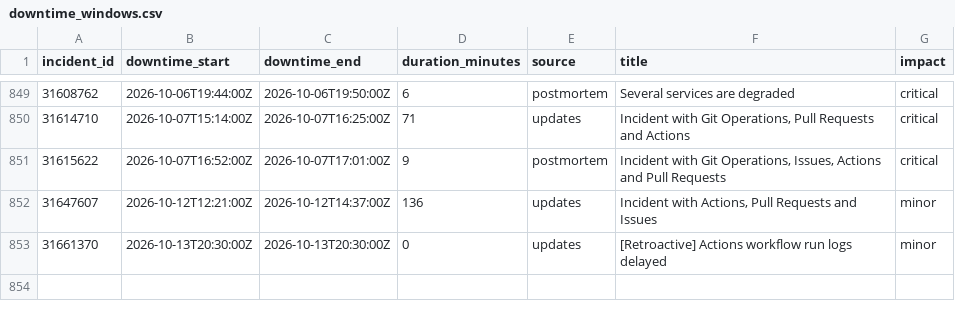
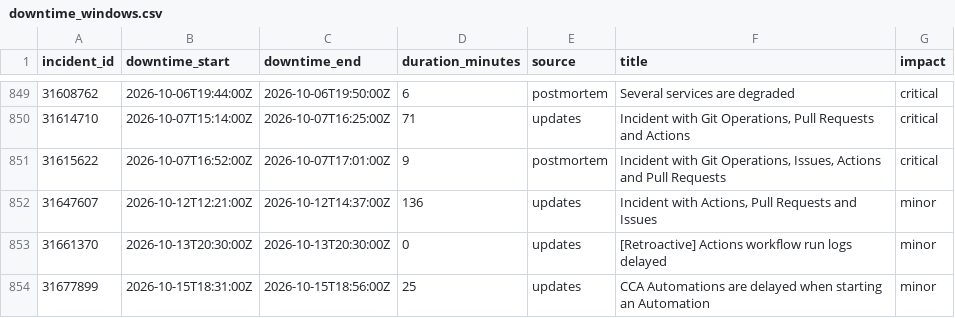
Before and after one commit to paradise-runner/feels-like-github-status, a CSV file: parsed/downtime_windows.csv, drawn as a sheet; only a part is shown, gaps mark what is left out; the diff names each change by its address in the sheet, - before the commit and + after, or states it on an @@ line.

```diff
--- a/parsed/downtime_windows.csv
+++ b/parsed/downtime_windows.csv
+row 854: 31677899 | 2026-10-15T18:31:00Z | 2026-10-15T18:56:00Z | 25 | updates | CCA Automations are delayed when starting an Automation | minor
```
Also changed, not shown: parsed/segments.csv, 2 other files.
